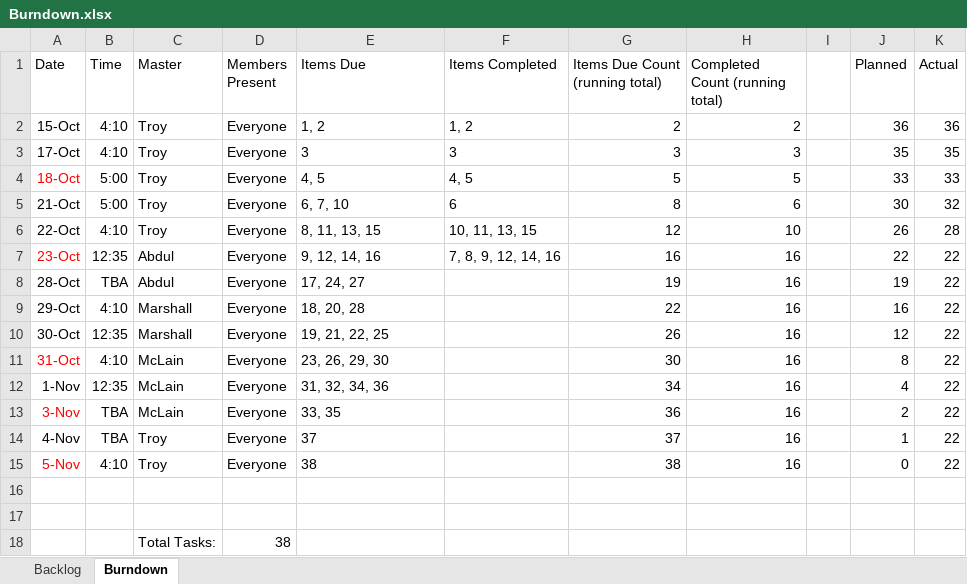
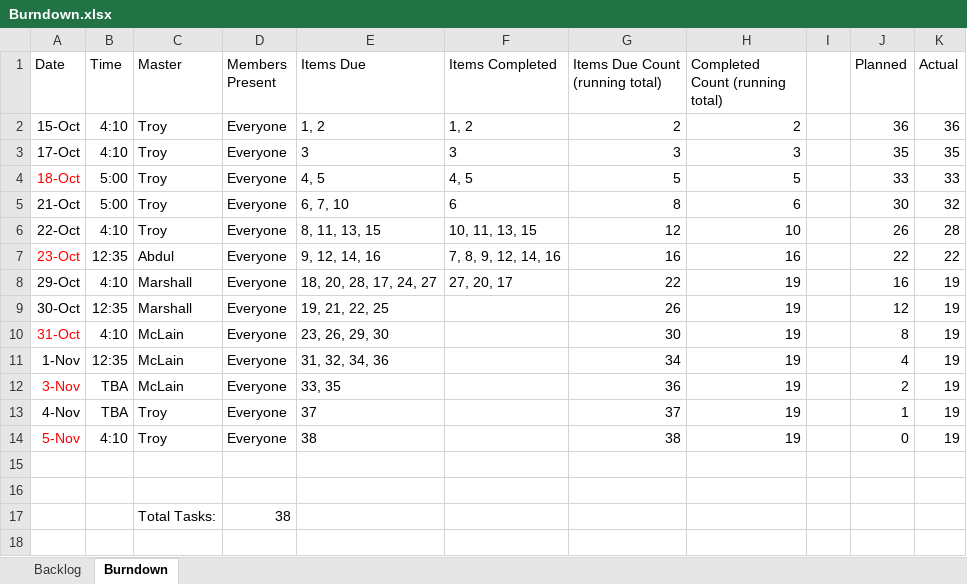
Before and after one commit to marshall-hobbs96/CSCE315-Pancake-P1, an Excel workbook: Agile/Burndown.xlsx, sheet Burndown, drawn as a sheet; values as stored, in another font and other column widths than the file's, no borders; charts and pictures not drawn; removed rows and columns are numbered as before the commit, all else as after; the diff names each change by its address in the sheet, - before the commit and + after, or states it on an @@ line.

Commit message:
Updated burndown

```diff
--- a/Agile/Burndown.xlsx (sheet Burndown)
+++ b/Agile/Burndown.xlsx (sheet Burndown)
-row 8: 28-Oct | TBA | Abdul | Everyone | 17, 24, 27 |  | 19 | 16 |  | 19 | 22
-E8 (Items Due): 18, 20, 28
+E8 (Items Due): 18, 20, 28, 17, 24, 27
-F8 (Items Completed): (empty)
+F8 (Items Completed): 27, 20, 17
-H8:H14 (Completed Count (running total)): 16
+H8:H14 (Completed Count (running total)): 19
-K8:K14 (Actual): 22
+K8:K14 (Actual): 19
```
Also changed, not shown: formulas that keep their value, charts or pictures.
